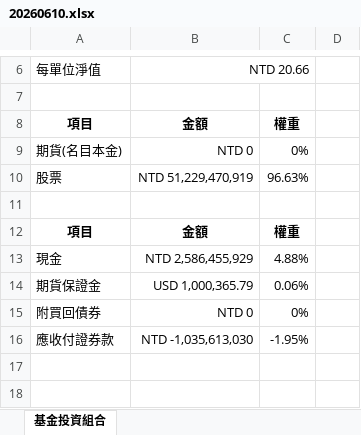
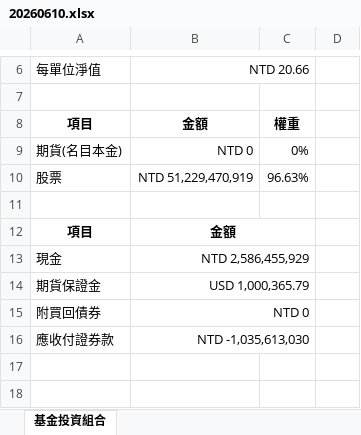
Before and after one commit to hddio5421/invest, an Excel workbook: data/00988A/20260610.xlsx, sheet 基金投資組合, drawn as a sheet; only a part is shown, gaps mark what is left out; values as stored, in another font and other column widths than the file's, no borders; the diff names each change by its address in the sheet, - before the commit and + after, or states it on an @@ line.

```diff
--- a/data/00988A/20260610.xlsx (sheet 基金投資組合)
+++ b/data/00988A/20260610.xlsx (sheet 基金投資組合)
+B12:C12 merged
-C12: 權重
+C12: (empty)
+B13:C13 merged
-C13: 4.88%
+C13: (empty)
+B14:C14 merged
-C14: 0.06%
+C14: (empty)
+B15:C15 merged
-C15: 0%
+C15: (empty)
+B16:C16 merged
-C16: -1.95%
+C16: (empty)
```
Also changed, not shown: data/00403A/20260610.xlsx, data/00981A/20260610.xlsx, 3 other files.
